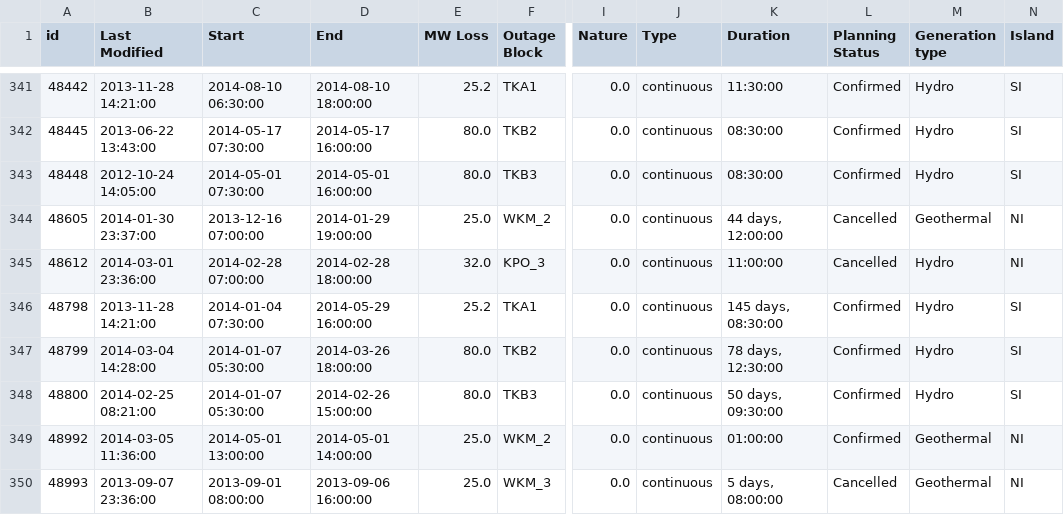
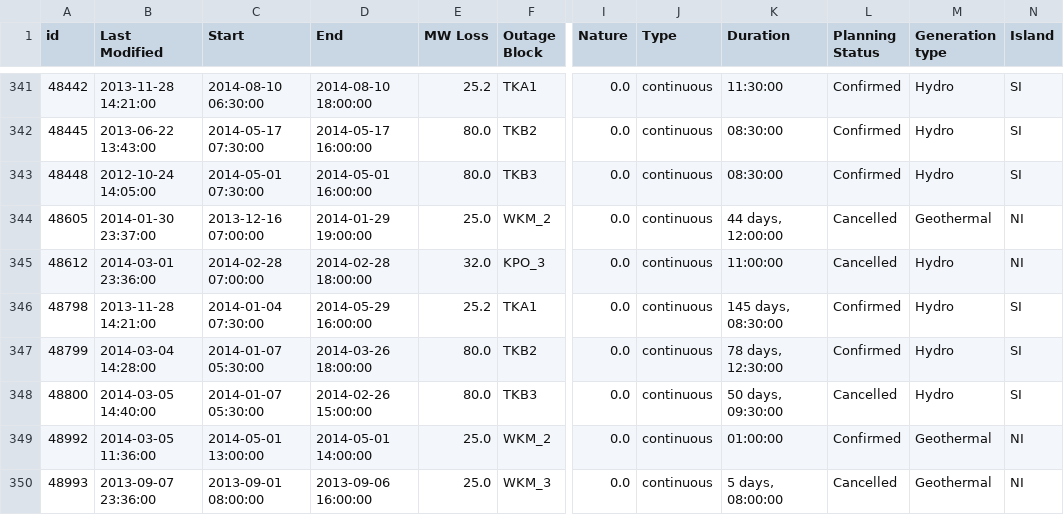
Before and after one commit to ElectricityAuthority/pocp, a CSV file: pocp_data_year.csv, drawn as a sheet; only a part is shown, gaps mark what is left out; the diff names each change by its address in the sheet, - before the commit and + after, or states it on an @@ line.

Commit message:
Data Update 2014-03-05 14:47:20

```diff
--- a/pocp_data_year.csv
+++ b/pocp_data_year.csv
-B348 (Last Modified): 2014-02-25 08:21:00
+B348 (Last Modified): 2014-03-05 14:40:00
-L348 (Planning Status): Confirmed
+L348 (Planning Status): Cancelled
```
Also changed, not shown: 2 other files.
